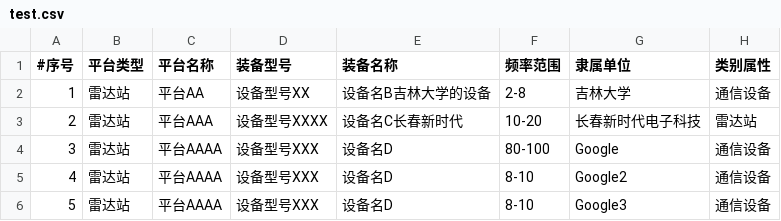
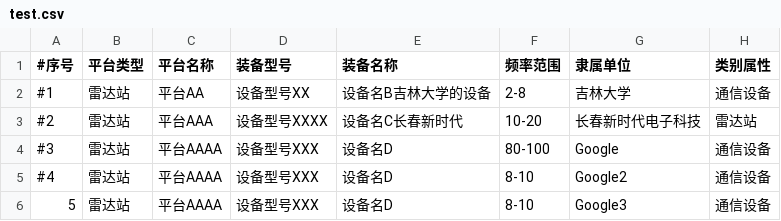
Before and after one commit to 996refuse/canvasjs2k, a CSV file: test.csv, drawn as a sheet.

```diff
--- a/test.csv
+++ b/test.csv
@@ -1,6 +1,6 @@
 #序号 ,平台类型,平台名称,装备型号,装备名称,频率范围,隶属单位,类别属性
-1, 雷达站,平台AA,设备型号XX,设备名B吉林大学的设备,2-8,吉林大学,通信设备
-2, 雷达站,平台AAA,设备型号XXXX,设备名C长春新时代,10-20,长春新时代电子科技,雷达站
-3, 雷达站,平台AAAA,设备型号XXX,设备名D,80-100,Google,通信设备
-4, 雷达站,平台AAAA,设备型号XXX,设备名D,8-10,Google2,通信设备
+#1, 雷达站,平台AA,设备型号XX,设备名B吉林大学的设备,2-8,吉林大学,通信设备
+#2, 雷达站,平台AAA,设备型号XXXX,设备名C长春新时代,10-20,长春新时代电子科技,雷达站
+#3, 雷达站,平台AAAA,设备型号XXX,设备名D,80-100,Google,通信设备
+#4, 雷达站,平台AAAA,设备型号XXX,设备名D,8-10,Google2,通信设备
 5, 雷达站,平台AAAA,设备型号XXX,设备名D,8-10,Google3,通信设备
```
Also changed, not shown: 测试.csv, 3 other files.
